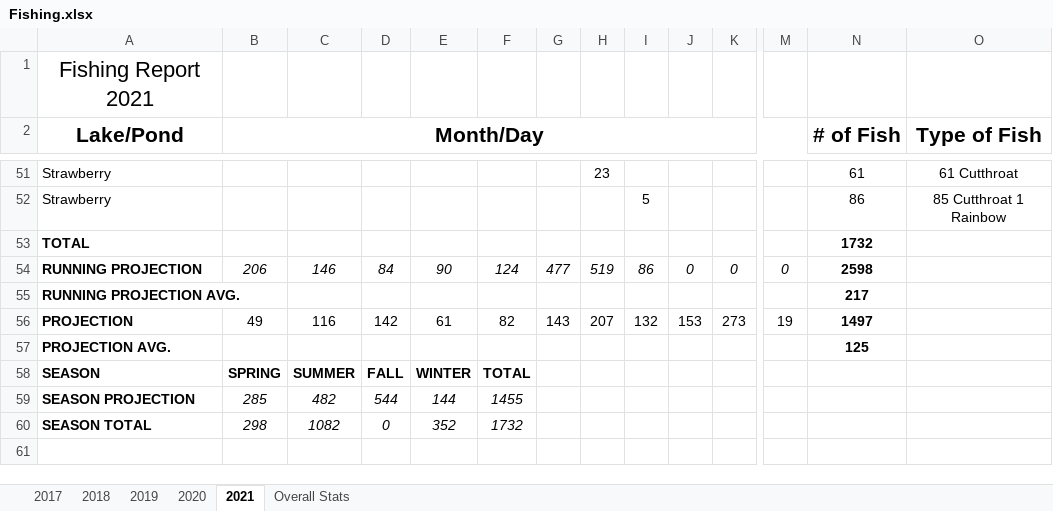
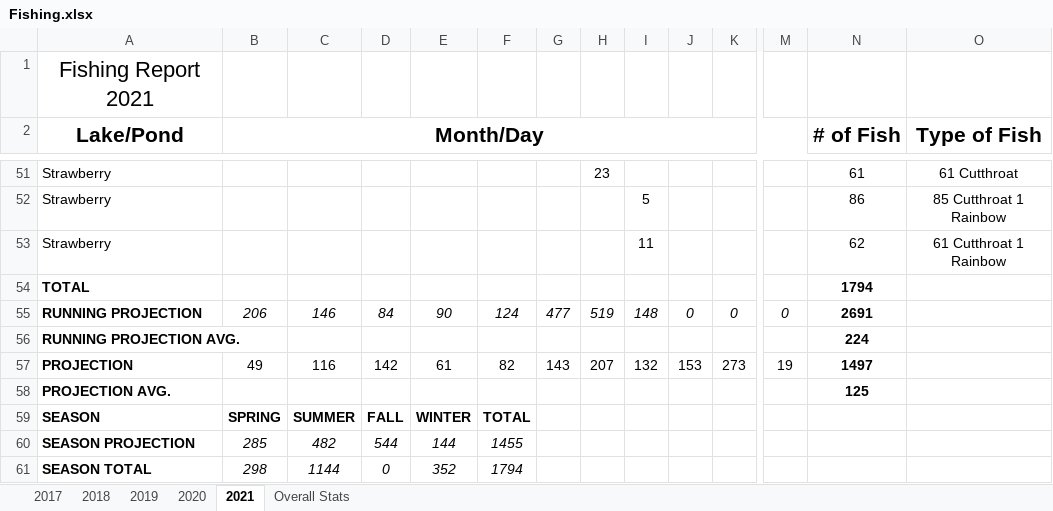
Before and after one commit to muskellunge-tiger/FitzFishing, an Excel workbook: Fishing.xlsx, sheet 2021, drawn as a sheet; only a part is shown, gaps mark what is left out; values as stored, in another font and other column widths than the file's, no borders; conditional formats not drawn; addresses are those after the commit; rows hold the shown columns only; the diff names each change by its address in the sheet, - before the commit and + after, or states it on an @@ line.

Commit message:
Update Fishing.xlsx

```diff
--- a/Fishing.xlsx (sheet 2021)
+++ b/Fishing.xlsx (sheet 2021)
+row 53: Strawberry |  |  |  |  |  |  |  | 11 |  |  |  | 62 | 61 Cutthroat 1 Rainbow
-N54 (# of Fish): 1732
+N54 (# of Fish): 1794
-I55: 86
+I55: 148
-N55 (# of Fish): 2598
+N55 (# of Fish): 2691
-N56 (# of Fish): 217
+N56 (# of Fish): 224
-C61: 1082
+C61: 1144
-F61: 1732
+F61: 1794
```
Also changed, not shown: formulas that keep their value.
